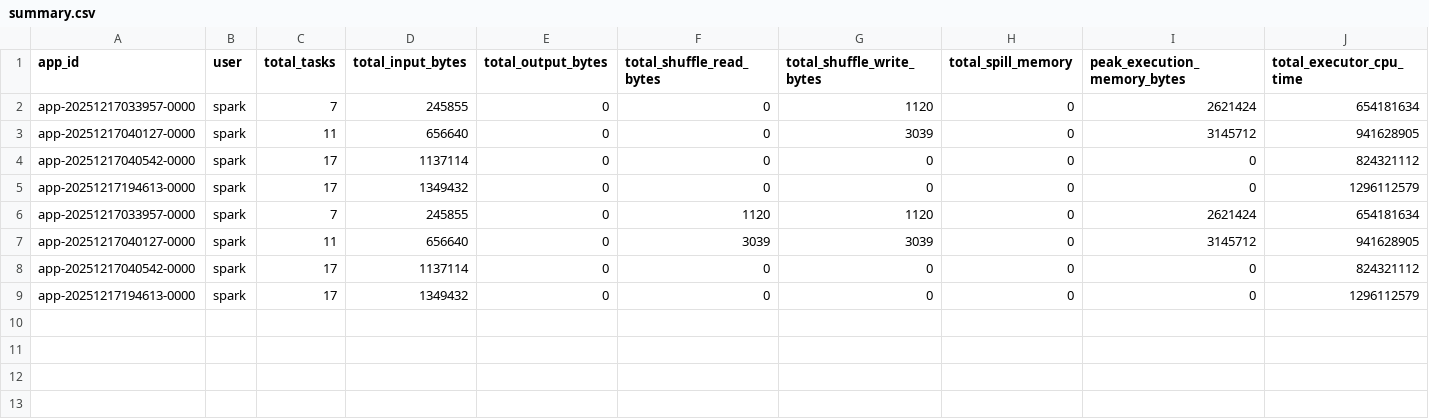
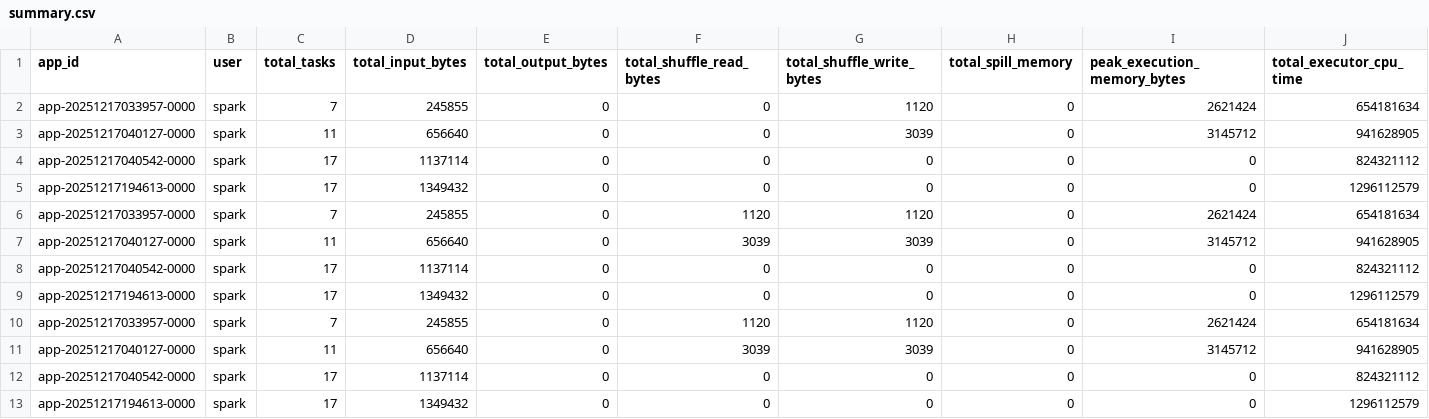
Before and after one commit to szilard-nemeth/spark-experiments, a CSV file: output_spark_profiler/summary.csv, drawn as a sheet; only a part is shown; rows hold the shown columns only; the diff names each change by its address in the sheet, - before the commit and + after, or states it on an @@ line.

Commit message:
add new output files

```diff
--- a/output_spark_profiler/summary.csv
+++ b/output_spark_profiler/summary.csv
+row 10: app-20251217033957-0000 | spark | 7 | 245855 | 0 | 1120 | 1120 | 0 | 2621424 | 654181634
+row 11: app-20251217040127-0000 | spark | 11 | 656640 | 0 | 3039 | 3039 | 0 | 3145712 | 941628905
+row 12: app-20251217040542-0000 | spark | 17 | 1137114 | 0 | 0 | 0 | 0 | 0 | 824321112
+row 13: app-20251217194613-0000 | spark | 17 | 1349432 | 0 | 0 | 0 | 0 | 0 | 1296112579
```
Also changed, not shown: 10 other files.
